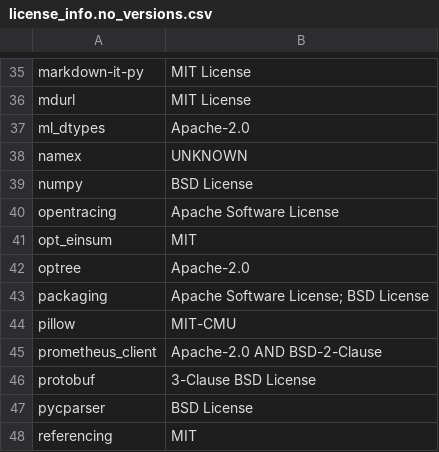
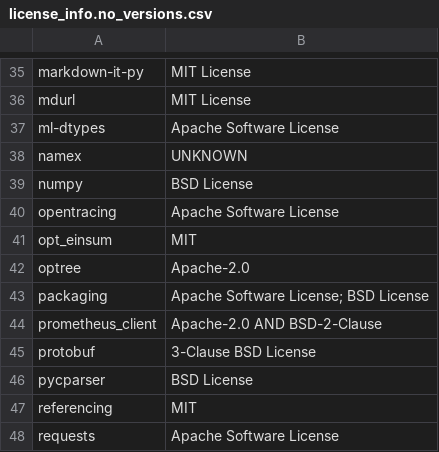
Before and after one commit to vtaskow/seldon-core, a CSV file: python/licenses/license_info.no_versions.csv, drawn as a sheet; only a part is shown, gaps mark what is left out; the shorter side is filled out with more unchanged rows; removed rows and columns are numbered as before the commit, all else as after; the diff names each change by its address in the sheet, - before the commit and + after, or states it on an @@ line.

```diff
--- a/python/licenses/license_info.no_versions.csv
+++ b/python/licenses/license_info.no_versions.csv
-row 37: ml_dtypes | Apache-2.0
+row 37: ml-dtypes | Apache Software License
-row 44: pillow | MIT-CMU
```
Also changed, not shown: python/licenses/license_info.csv, 22 other files.
